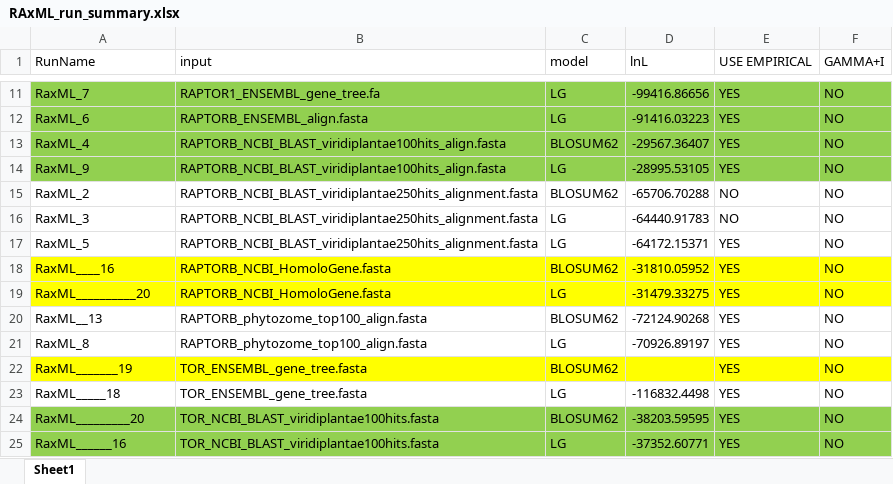
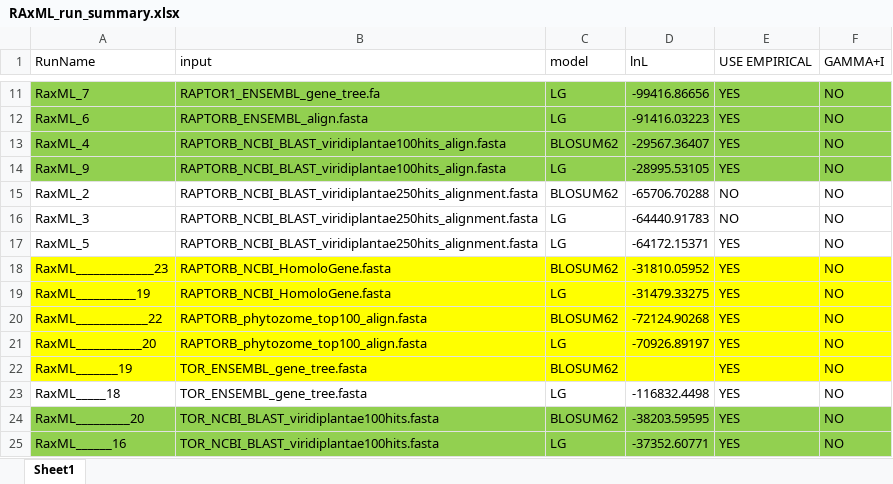
Before and after one commit to chrisfmontes/EEOB563_S19FinalProject, an Excel workbook: seq/RAxML_run_summary.xlsx, sheet Sheet1, drawn as a sheet; only a part is shown, gaps mark what is left out; values as stored, in another font and other column widths than the file's, no borders; the diff names each change by its address in the sheet, - before the commit and + after, or states it on an @@ line.

```diff
--- a/seq/RAxML_run_summary.xlsx (sheet Sheet1)
+++ b/seq/RAxML_run_summary.xlsx (sheet Sheet1)
-A18 (RunName): RaxML____16
+A18 (RunName): RaxML_____________23
-A19 (RunName): RaxML__________20
+A19 (RunName): RaxML__________19
-A20 (RunName): RaxML__13
+A20 (RunName): RaxML____________22
-A20:F21 fill: none
+A20:F21 fill: #FFFF00
-A21 (RunName): RaxML_8
+A21 (RunName): RaxML___________20
```
Also changed, not shown: 17 other files.
